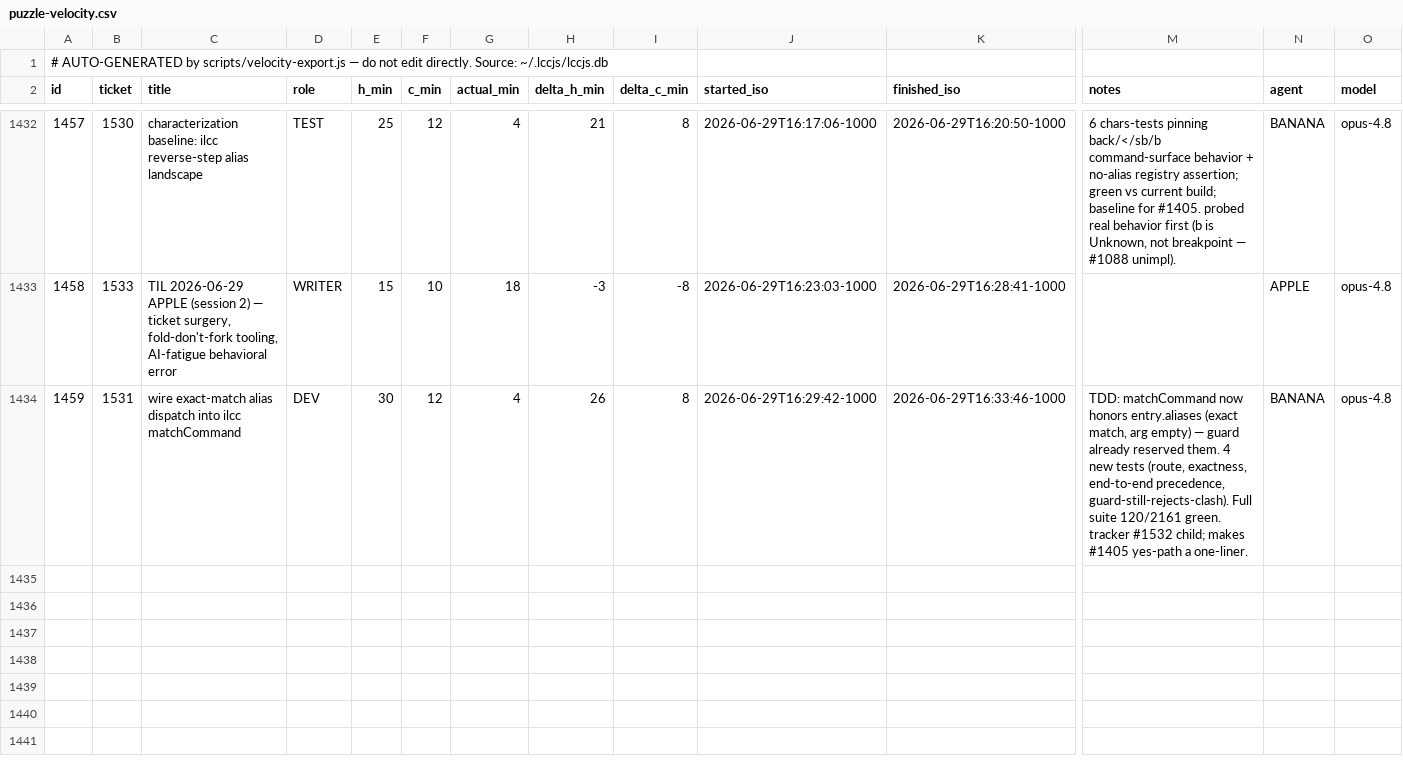
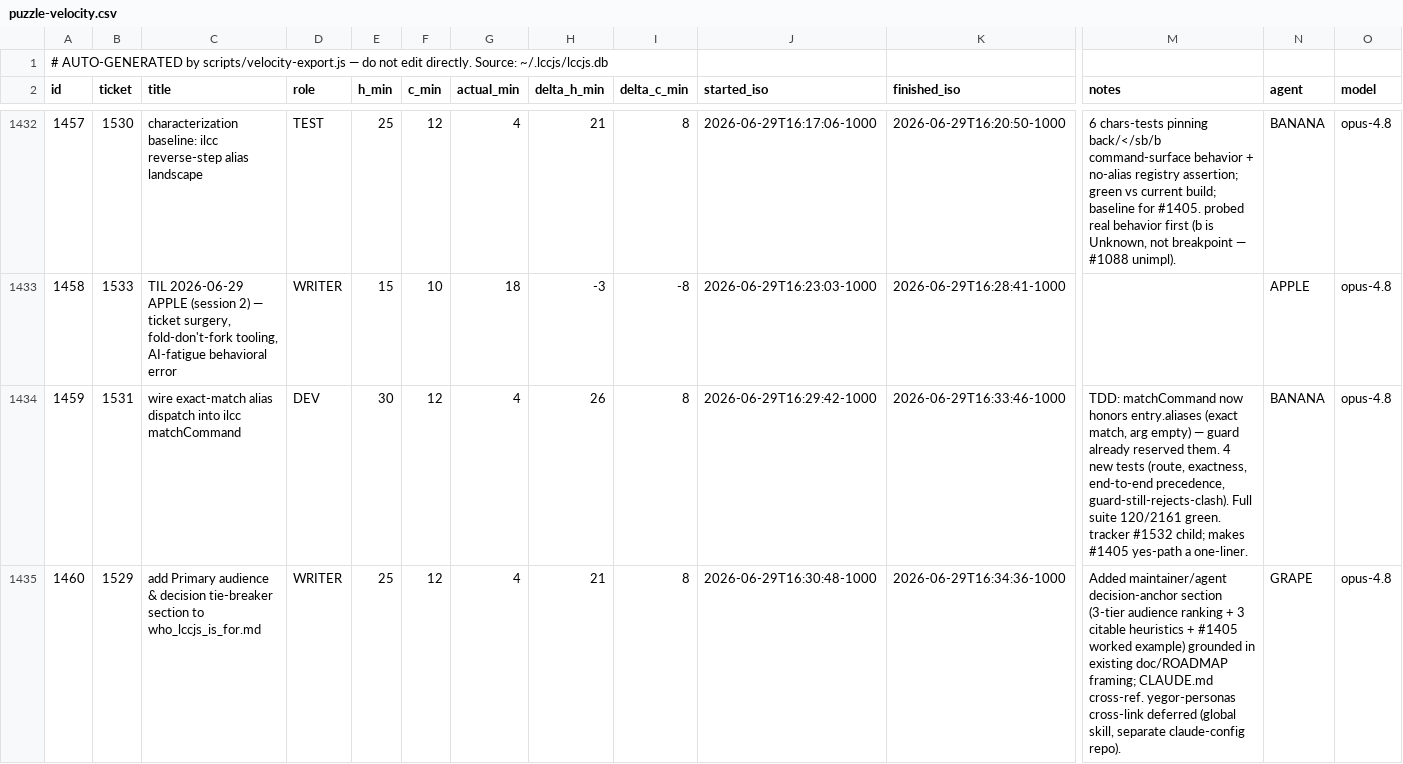
Before and after one commit to avidrucker/lccjs, a CSV file: docs/puzzle-velocity.csv, drawn as a sheet; only a part is shown, gaps mark what is left out; rows hold the shown columns only; the diff names each change by its address in the sheet, - before the commit and + after, or states it on an @@ line.

```diff
--- a/docs/puzzle-velocity.csv
+++ b/docs/puzzle-velocity.csv
+row 1435: 1460 | 1529 | add Primary audience & decision tie-breaker section to who_lccjs_is_for.md | WRITER | 25 | 12 | 4 | 21 | 8 | 2026-06-29T16:30:48-1000 | 2026-06-29T16:34:36-1000 | Added maintainer/agent decision-anchor section (3-tier audience ranking + 3 citable heuristics + #1405 worked example) grounded in existing doc/ROADMAP framing; CLAUDE.md cross-ref. yegor-personas cross-link deferred (global skill, separate claude-config repo). | GRAPE | opus-4.8
```
Also changed, not shown: 2 other files.
